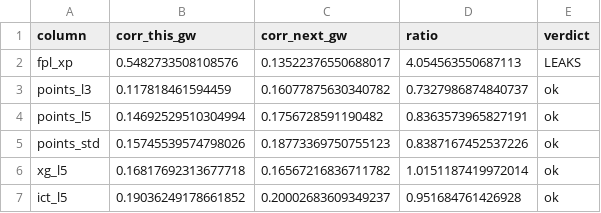
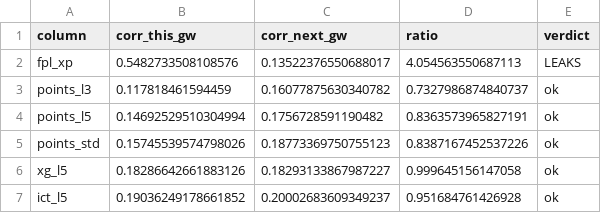
Before and after one commit to andrewkwon0804-web/fpl-analyzer, a CSV file: reports/leakage_check.csv, drawn as a sheet.

```diff
--- a/reports/leakage_check.csv
+++ b/reports/leakage_check.csv
@@ -5,3 +5,3 @@ points_l5,0.14692529510304994,0.1756728591190482,0.8363573965827191,ok
 points_std,0.15745539574798026,0.18773369750755123,0.8387167452537226,ok
-xg_l5,0.16817692313677718,0.16567216836711782,1.0151187419972014,ok
+xg_l5,0.18286642661883126,0.18293133867987227,0.999645156147058,ok
 ict_l5,0.19036249178661852,0.20002683609349237,0.951684761426928,ok
```
Also changed, not shown: reports/bias_by_position.csv, reports/feature_importance.csv, 12 other files.
